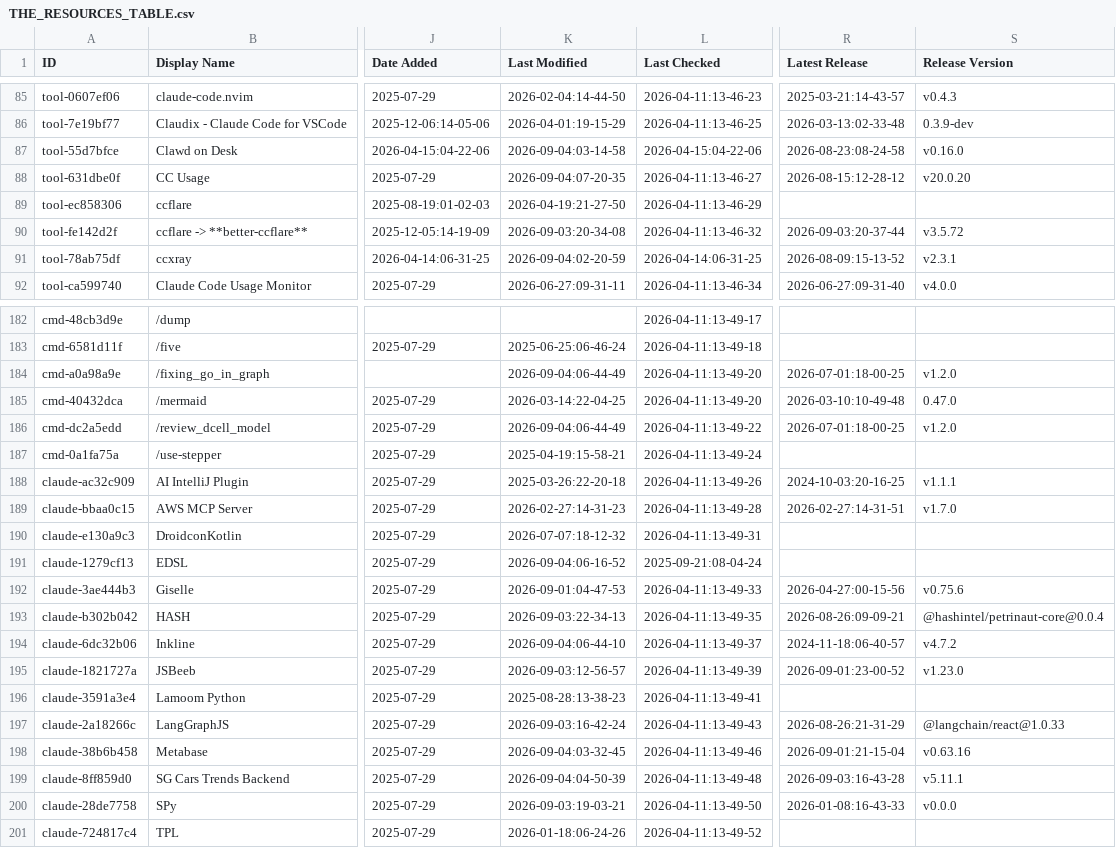
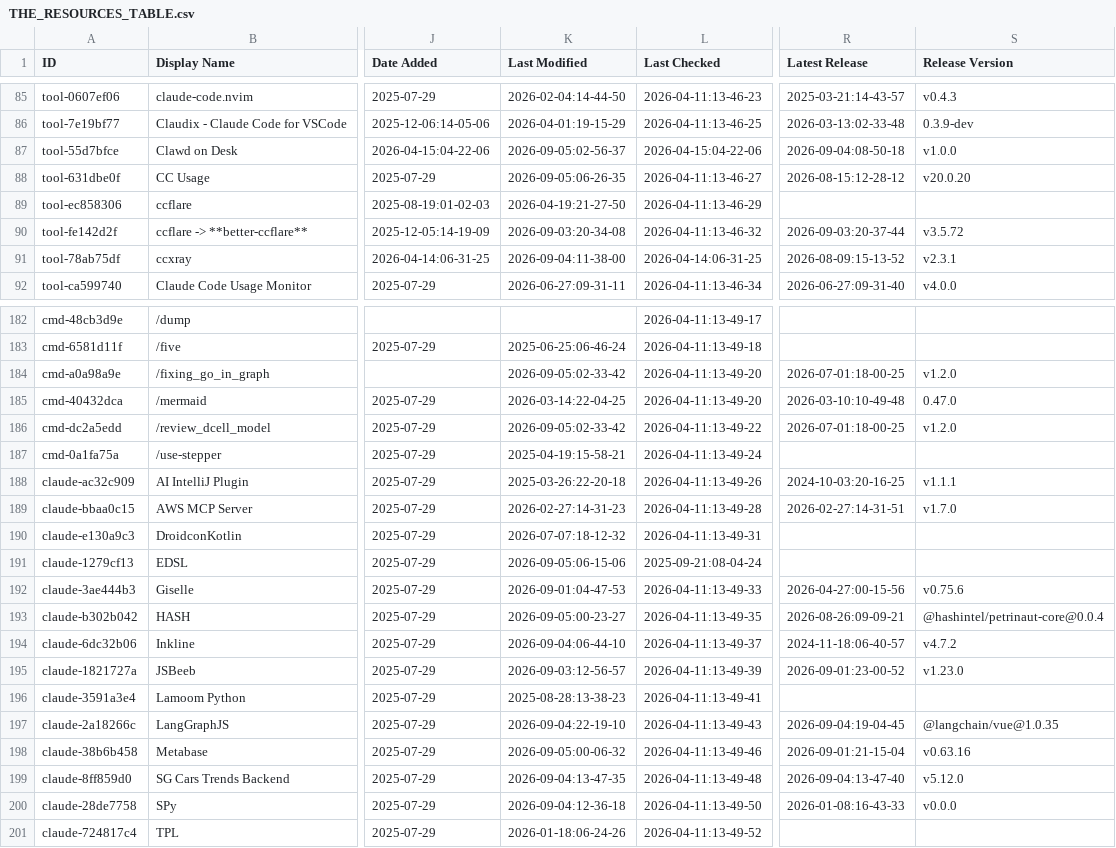
Before and after one commit to sowelswl/awesome-claude-code, a CSV file: THE_RESOURCES_TABLE.csv, drawn as a sheet; only a part is shown, gaps mark what is left out; the diff covers the shown part only; the diff names each change by its address in the sheet, - before the commit and + after, or states it on an @@ line.

```diff
--- a/THE_RESOURCES_TABLE.csv
+++ b/THE_RESOURCES_TABLE.csv
-K87 (Last Modified): 2026-09-04:03-14-58
+K87 (Last Modified): 2026-09-05:02-56-37
-R87 (Latest Release): 2026-08-23:08-24-58
+R87 (Latest Release): 2026-09-04:08-50-18
-S87 (Release Version): v0.16.0
+S87 (Release Version): v1.0.0
-K88 (Last Modified): 2026-09-04:07-20-35
+K88 (Last Modified): 2026-09-05:06-26-35
-K91 (Last Modified): 2026-09-04:02-20-59
+K91 (Last Modified): 2026-09-04:11-38-00
-K184 (Last Modified): 2026-09-04:06-44-49
+K184 (Last Modified): 2026-09-05:02-33-42
-K186 (Last Modified): 2026-09-04:06-44-49
+K186 (Last Modified): 2026-09-05:02-33-42
-K191 (Last Modified): 2026-09-04:06-16-52
+K191 (Last Modified): 2026-09-05:06-15-06
-K193 (Last Modified): 2026-09-03:22-34-13
+K193 (Last Modified): 2026-09-05:00-23-27
-K197 (Last Modified): 2026-09-03:16-42-24
+K197 (Last Modified): 2026-09-04:22-19-10
-R197 (Latest Release): 2026-08-26:21-31-29
+R197 (Latest Release): 2026-09-04:19-04-45
-S197 (Release Version): @langchain/react@1.0.33
+S197 (Release Version): @langchain/vue@1.0.35
-K198 (Last Modified): 2026-09-04:03-32-45
+K198 (Last Modified): 2026-09-05:00-06-32
-K199 (Last Modified): 2026-09-04:04-50-39
+K199 (Last Modified): 2026-09-04:13-47-35
-R199 (Latest Release): 2026-09-03:16-43-28
+R199 (Latest Release): 2026-09-04:13-47-40
-S199 (Release Version): v5.11.1
+S199 (Release Version): v5.12.0
-K200 (Last Modified): 2026-09-03:19-03-21
+K200 (Last Modified): 2026-09-04:12-36-18
```
Also changed, not shown: 29 edited cells elsewhere in this file.
